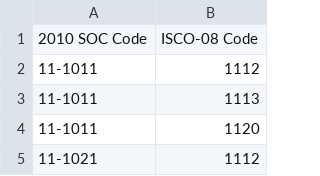
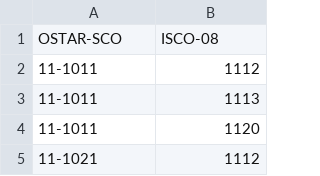
Before and after one commit to Phamminh2012/Data-Engineering-project, a CSV file: dags/OSTAR to ISO.csv, drawn as a sheet; only a part is shown.

Commit message:
Rename first column in OSTAR to ISO.csv

```diff
--- a/dags/OSTAR to ISO.csv
+++ b/dags/OSTAR to ISO.csv
@@ -1,2 +1,2 @@
-2010 SOC Code,ISCO-08 Code
+OSTAR-SCO,ISCO-08
 11-1011,1112
```
